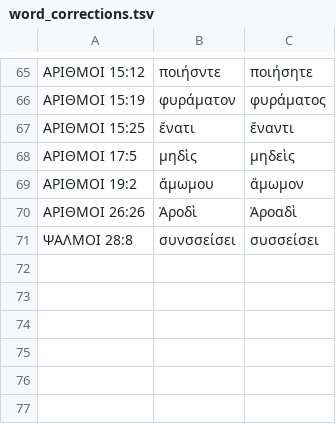
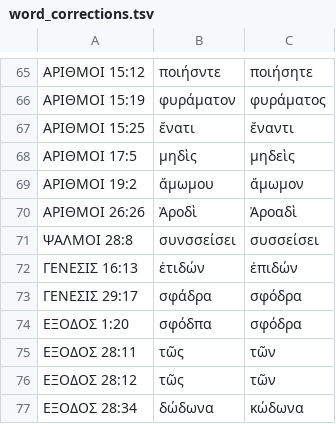
Before and after one commit to jjorloff1/brenton-lxx-error-finder, a TSV file: word_corrections.tsv, drawn as a sheet; only a part is shown, gaps mark what is left out; the diff names each change by its address in the sheet, - before the commit and + after, or states it on an @@ line.

```diff
--- a/word_corrections.tsv
+++ b/word_corrections.tsv
+row 72: ΓΕΝΕΣΙΣ 16:13 | ἐτιδών | ἐπιδών
+row 73: ΓΕΝΕΣΙΣ 29:17 | σφάδρα | σφόδρα
+row 74: ΕΞΟΔΟΣ 1:20 | σφόδπα | σφόδρα
+row 75: ΕΞΟΔΟΣ 28:11 | τῶς | τῶν
+row 76: ΕΞΟΔΟΣ 28:12 | τῶς | τῶν
+row 77: ΕΞΟΔΟΣ 28:34 | δώδωνα | κώδωνα
```
Also changed, not shown: 11 other files.
